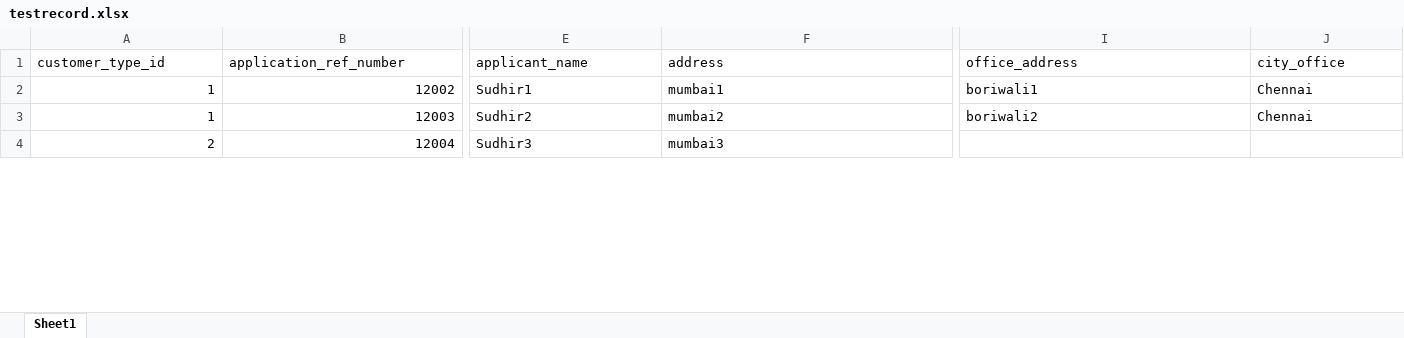
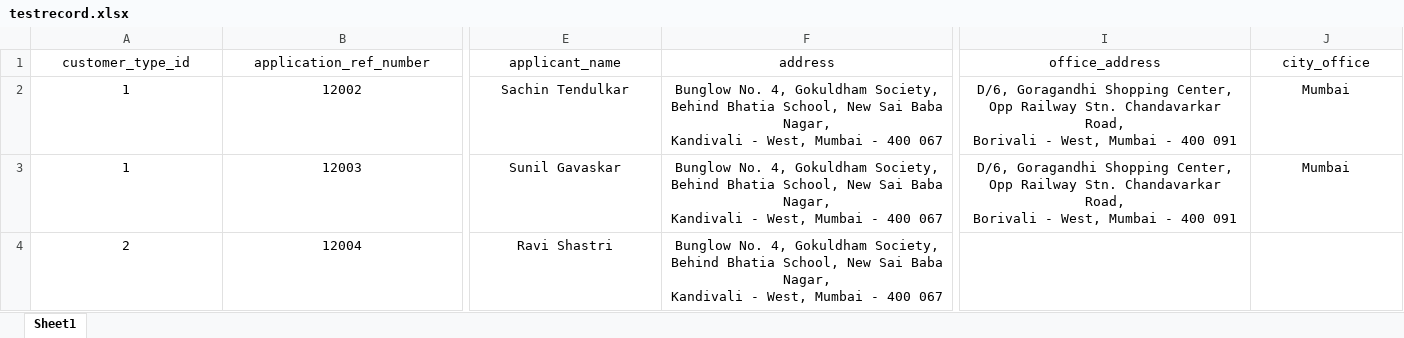
Before and after one commit to sudhirsb2003/aircel, an Excel workbook: testrecord.xlsx, sheet Sheet1, drawn as a sheet; only a part is shown, gaps mark what is left out; values as stored, in another font and other column widths than the file's, no borders; ↵ is a line break in a cell; the diff covers the shown part only; the diff names each change by its address in the sheet, - before the commit and + after, or states it on an @@ line.

```diff
--- a/testrecord.xlsx (sheet Sheet1)
+++ b/testrecord.xlsx (sheet Sheet1)
-A1:J1 alignment: left
+A1:J1 alignment: center
-A2:B4 alignment: right
+A2:B4 alignment: center
-E2 (applicant_name): Sudhir1
+E2 (applicant_name): Sachin Tendulkar
-E2:F4 alignment: left
+E2:F4 alignment: center
-F2 (address): mumbai1
+F2 (address): Bunglow No. 4, Gokuldham Society, ↵ Behind Bhatia School, New Sai Baba Nagar, ↵ Kandivali - West, Mumbai - 400 067
-I2 (office_address): boriwali1
+I2 (office_address): D/6, Goragandhi Shopping Center, ↵ Opp Railway Stn. Chandavarkar Road, ↵ Borivali - West, Mumbai - 400 091
-I2:J3 alignment: left
+I2:J3 alignment: center
-J2:J3 (city_office): Chennai
+J2:J3 (city_office): Mumbai
-E3 (applicant_name): Sudhir2
+E3 (applicant_name): Sunil Gavaskar
-F3 (address): mumbai2
+F3 (address): Bunglow No. 4, Gokuldham Society, ↵ Behind Bhatia School, New Sai Baba Nagar, ↵ Kandivali - West, Mumbai - 400 067
-I3 (office_address): boriwali2
+I3 (office_address): D/6, Goragandhi Shopping Center, ↵ Opp Railway Stn. Chandavarkar Road, ↵ Borivali - West, Mumbai - 400 091
-E4 (applicant_name): Sudhir3
+E4 (applicant_name): Ravi Shastri
-F4 (address): mumbai3
+F4 (address): Bunglow No. 4, Gokuldham Society, ↵ Behind Bhatia School, New Sai Baba Nagar, ↵ Kandivali - West, Mumbai - 400 067
```
Also changed, not shown: 32 edited cells and cell formats elsewhere in this sheet, 41 other files.
